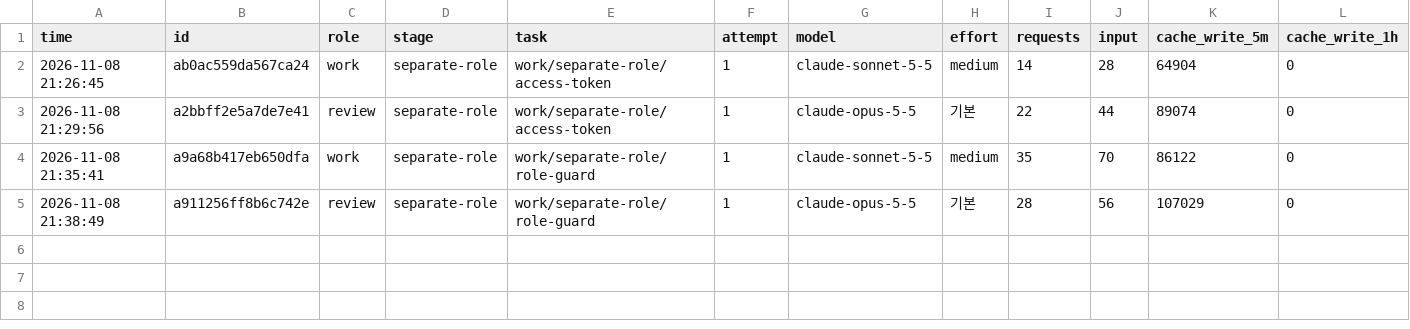
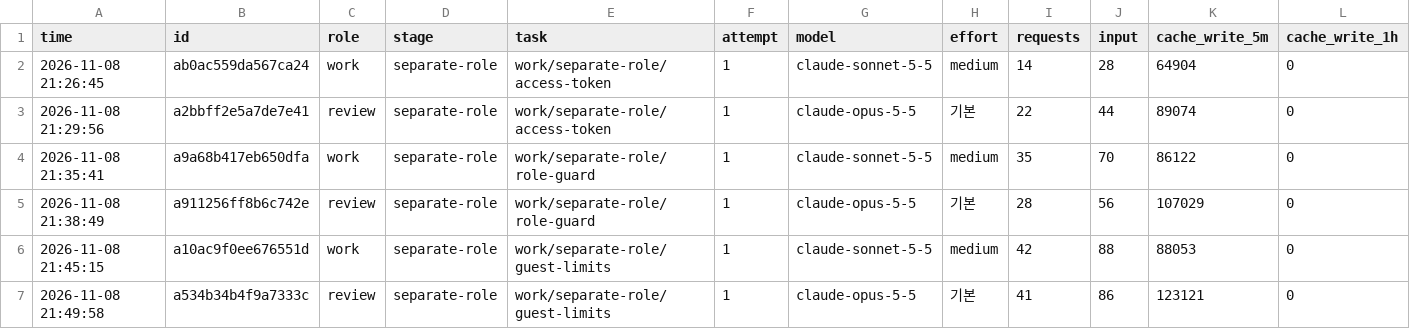
Before and after one commit to anjfgkfkrh/Ripple, a CSV file: work/separate-role/metrics.csv, drawn as a sheet; only a part is shown; rows hold the shown columns only; the diff names each change by its address in the sheet, - before the commit and + after, or states it on an @@ line.

```diff
--- a/work/separate-role/metrics.csv
+++ b/work/separate-role/metrics.csv
+row 6: 2026-11-08 21:45:15 | a10ac9f0ee676551d | work | separate-role | work/separate-role/guest-limits | 1 | claude-sonnet-5-5 | medium | 42 | 88 | 88053 | 0
+row 7: 2026-11-08 21:49:58 | a534b34b4f9a7333c | review | separate-role | work/separate-role/guest-limits | 1 | claude-opus-5-5 | 기본 | 41 | 86 | 123121 | 0
```
Also changed, not shown: 1 other file.
